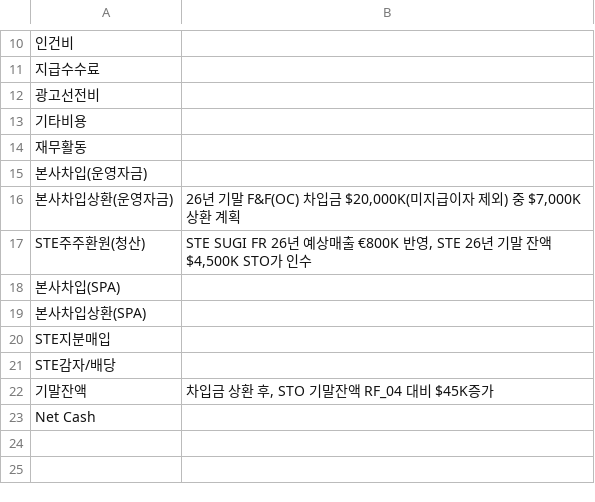
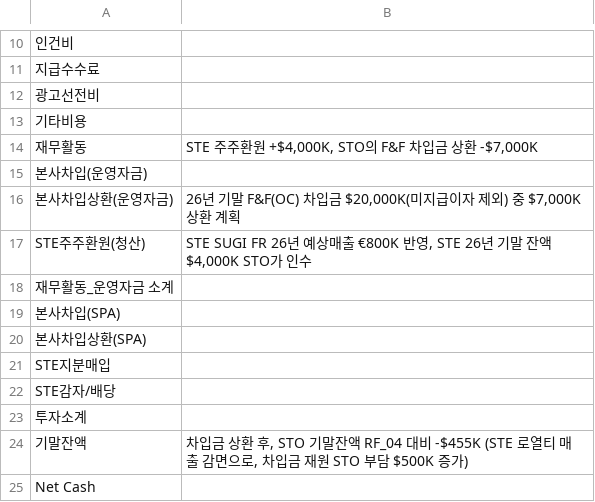
Before and after one commit to kyeongsoo88/stocashnew, a CSV file: public/data/cashflow_details.csv, drawn as a sheet; only a part is shown, gaps mark what is left out.

```diff
--- a/public/data/cashflow_details.csv
+++ b/public/data/cashflow_details.csv
@@ -13,6 +13,7 @@
 기타비용,
-재무활동,
+재무활동,"STE 주주환원 +$4,000K, STO의 F&F 차입금 상환 -$7,000K"
 본사차입(운영자금),
 본사차입상환(운영자금),"26년 기말 F&F(OC) 차입금 $20,000K(미지급이자 제외) 중 $7,000K 상환 계획"
-STE주주환원(청산),"STE SUGI FR 26년 예상매출 €800K 반영, STE 26년 기말 잔액 $4,500K STO가 인수"
+STE주주환원(청산),"STE SUGI FR 26년 예상매출 €800K 반영, STE 26년 기말 잔액 $4,000K STO가 인수"
+재무활동_운영자금 소계,
 본사차입(SPA),
@@ -21,3 +22,4 @@ STE지분매입,
 STE감자/배당,
-기말잔액,"차입금 상환 후, STO 기말잔액 RF_04 대비 $45K증가"
+투자소계,
+기말잔액,"차입금 상환 후, STO 기말잔액 RF_04 대비 -$455K (STE 로열티 매출 감면으로, 차입금 재원 STO 부담 $500K 증가)"
 Net Cash,
```
Also changed, not shown: public/data/cashflow.csv, public/data/cashloan.csv, 2 other files.
